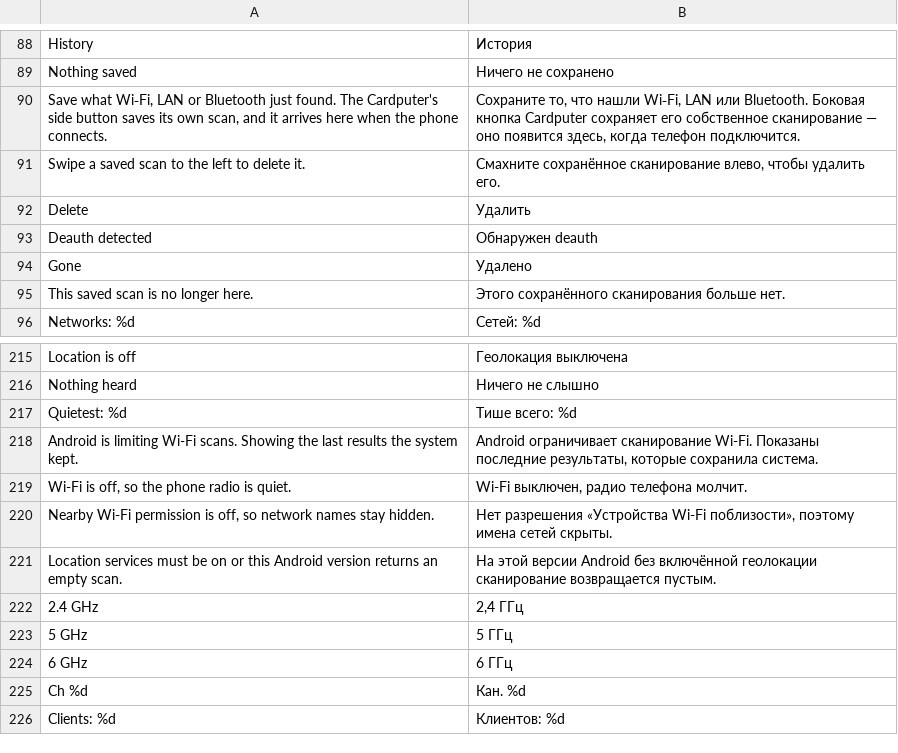
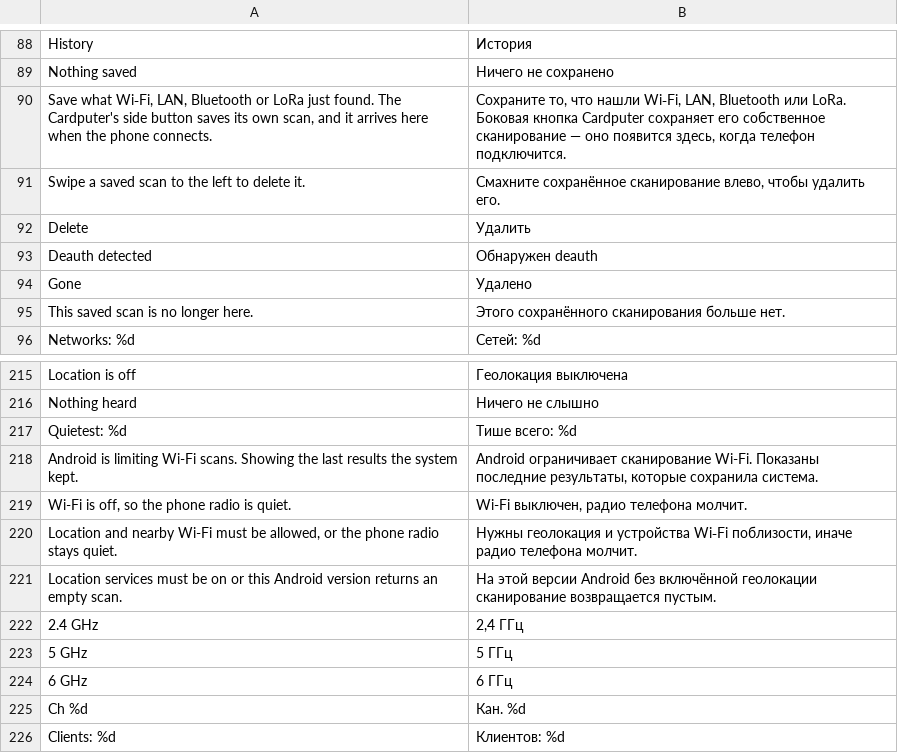
Before and after one commit to CattivoLe/Spectra, a TSV file: android/app/src/main/resources/spectra/strings-ru.tsv, drawn as a sheet; only a part is shown, gaps mark what is left out; the diff covers the shown part only.

```diff
--- a/android/app/src/main/resources/spectra/strings-ru.tsv
+++ b/android/app/src/main/resources/spectra/strings-ru.tsv
@@ -89,3 +89,3 @@ History	История
 Nothing saved	Ничего не сохранено
-Save what Wi‑Fi, LAN or Bluetooth just found. The Cardputer's side button saves its own scan, and it arrives here when the phone connects.	Сохраните то, что нашли Wi‑Fi, LAN или Bluetooth. Боковая кнопка Cardputer сохраняет его собственное сканирование — оно появится здесь, когда телефон подключится.
+Save what Wi‑Fi, LAN, Bluetooth or LoRa just found. The Cardputer's side button saves its own scan, and it arrives here when the phone connects.	Сохраните то, что нашли Wi‑Fi, LAN, Bluetooth или LoRa. Боковая кнопка Cardputer сохраняет его собственное сканирование — оно появится здесь, когда телефон подключится.
 Swipe a saved scan to the left to delete it.	Смахните сохранённое сканирование влево, чтобы удалить его.
@@ -219,3 +219,3 @@ Android is limiting Wi-Fi scans. Showing the last results the system kept.	Andro
 Wi-Fi is off, so the phone radio is quiet.	Wi-Fi выключен, радио телефона молчит.
-Nearby Wi-Fi permission is off, so network names stay hidden.	Нет разрешения «Устройства Wi-Fi поблизости», поэтому имена сетей скрыты.
+Location and nearby Wi-Fi must be allowed, or the phone radio stays quiet.	Нужны геолокация и устройства Wi‑Fi поблизости, иначе радио телефона молчит.
 Location services must be on or this Android version returns an empty scan.	На этой версии Android без включённой геолокации сканирование возвращается пустым.
```
Also changed, not shown: 46 added rows elsewhere in this file, 35 other files.
